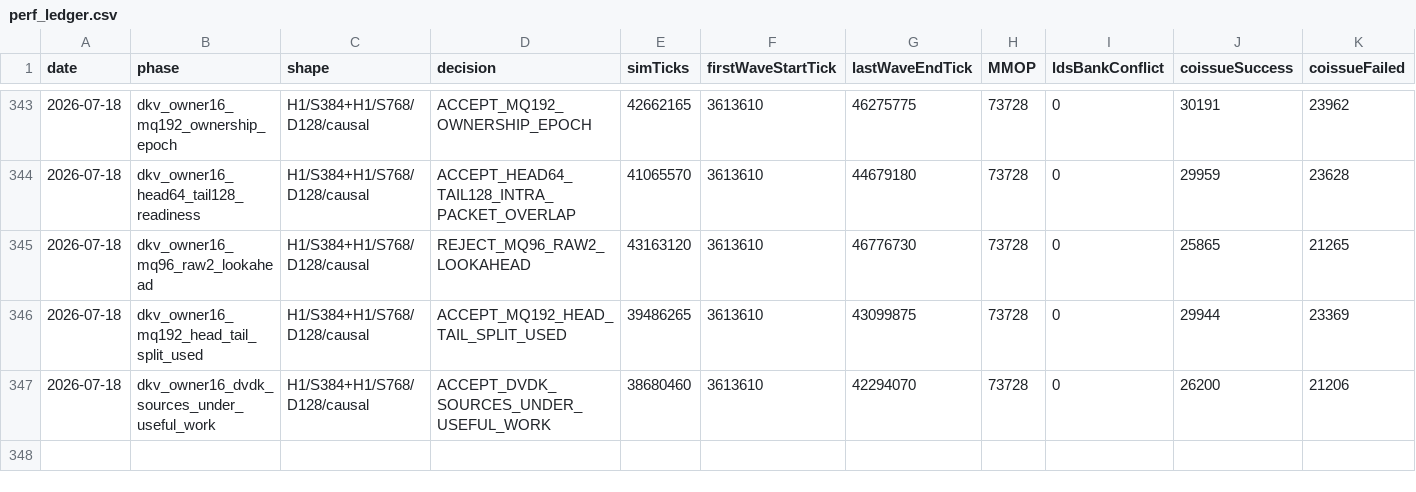
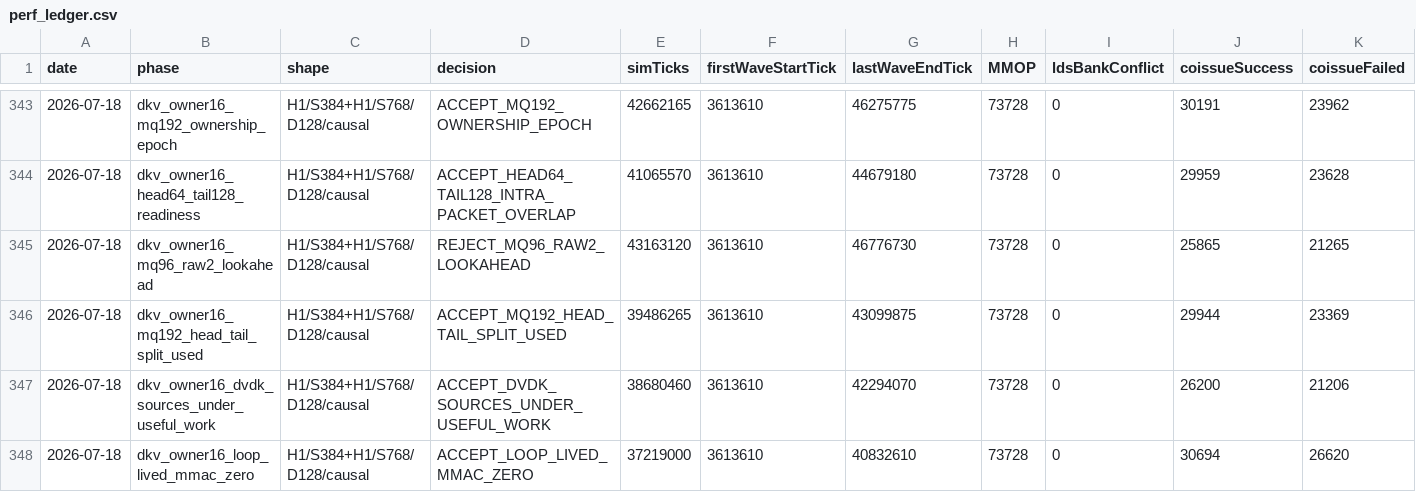
Before and after one commit to AshunFeiyu/flash-attention3, a CSV file: results/perf_ledger.csv, drawn as a sheet; only a part is shown, gaps mark what is left out; rows hold the shown columns only; the diff names each change by its address in the sheet, - before the commit and + after, or states it on an @@ line.

```diff
--- a/results/perf_ledger.csv
+++ b/results/perf_ledger.csv
+row 348: 2026-07-18 | dkv_owner16_loop_lived_mmac_zero | H1/S384+H1/S768/D128/causal | ACCEPT_LOOP_LIVED_MMAC_ZERO | 37219000 | 3613610 | 40832610 | 73728 | 0 | 30694 | 26620
```
Also changed, not shown: 4 other files.
